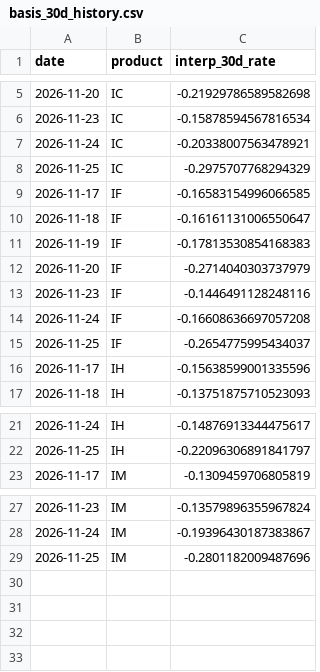
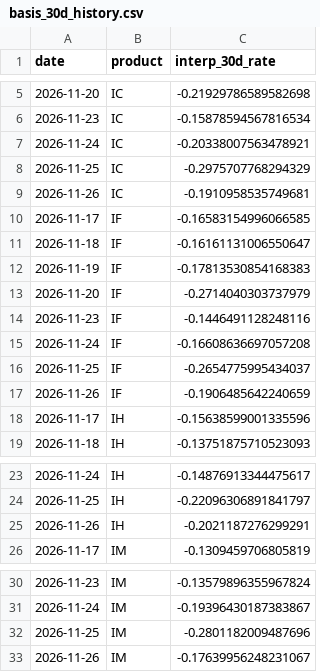
Before and after one commit to sleepy980wl/quant-resonance-monitor, a CSV file: monitor_data/basis_30d_history.csv, drawn as a sheet; only a part is shown, gaps mark what is left out; the diff names each change by its address in the sheet, - before the commit and + after, or states it on an @@ line.

```diff
--- a/monitor_data/basis_30d_history.csv
+++ b/monitor_data/basis_30d_history.csv
+row 9: 2026-11-26 | IC | -0.1910958535749681
+row 17: 2026-11-26 | IF | -0.1906485642240659
+row 25: 2026-11-26 | IH | -0.2021187276299291
+row 33: 2026-11-26 | IM | -0.17639956248231067
```
Also changed, not shown: 4 other files.
